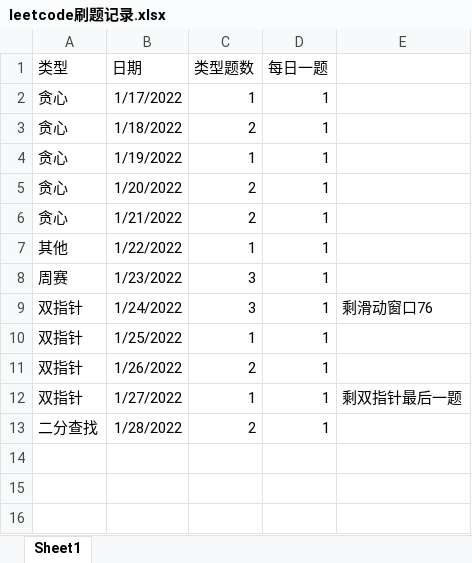
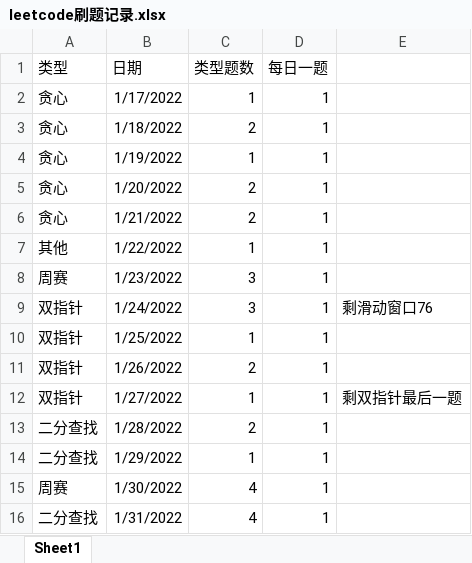
Before and after one commit to SamLiu666/AI_for_learning, an Excel workbook: books/LeetCode 101 - A LeetCode Grinding Guide (C++ Version)/leetcode刷题记录.xlsx, sheet Sheet1, drawn as a sheet; values as stored, in another font and other column widths than the file's, no borders; the diff names each change by its address in the sheet, - before the commit and + after, or states it on an @@ line.

```diff
--- a/books/LeetCode 101 - A LeetCode Grinding Guide (C++ Version)/leetcode刷题记录.xlsx (sheet Sheet1)
+++ b/books/LeetCode 101 - A LeetCode Grinding Guide (C++ Version)/leetcode刷题记录.xlsx (sheet Sheet1)
+row 14: 二分查找 | 1/29/2022 | 1 | 1
+row 15: 周赛 | 1/30/2022 | 4 | 1
+row 16: 二分查找 | 1/31/2022 | 4 | 1
```
Also changed, not shown: 2 other files.
